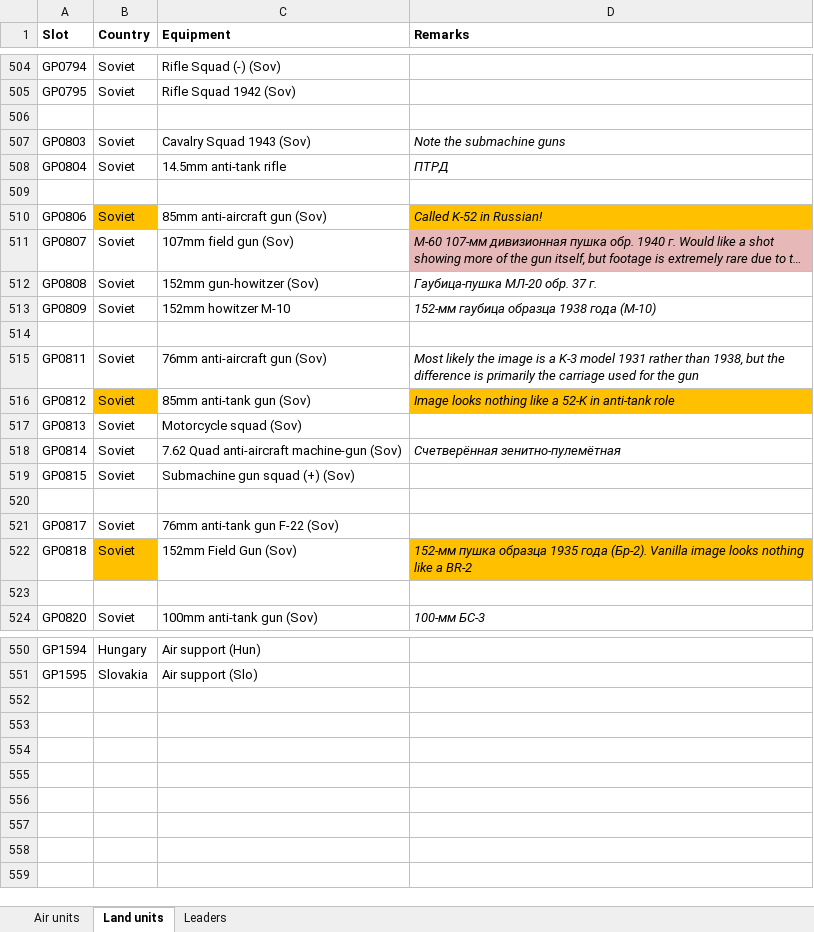
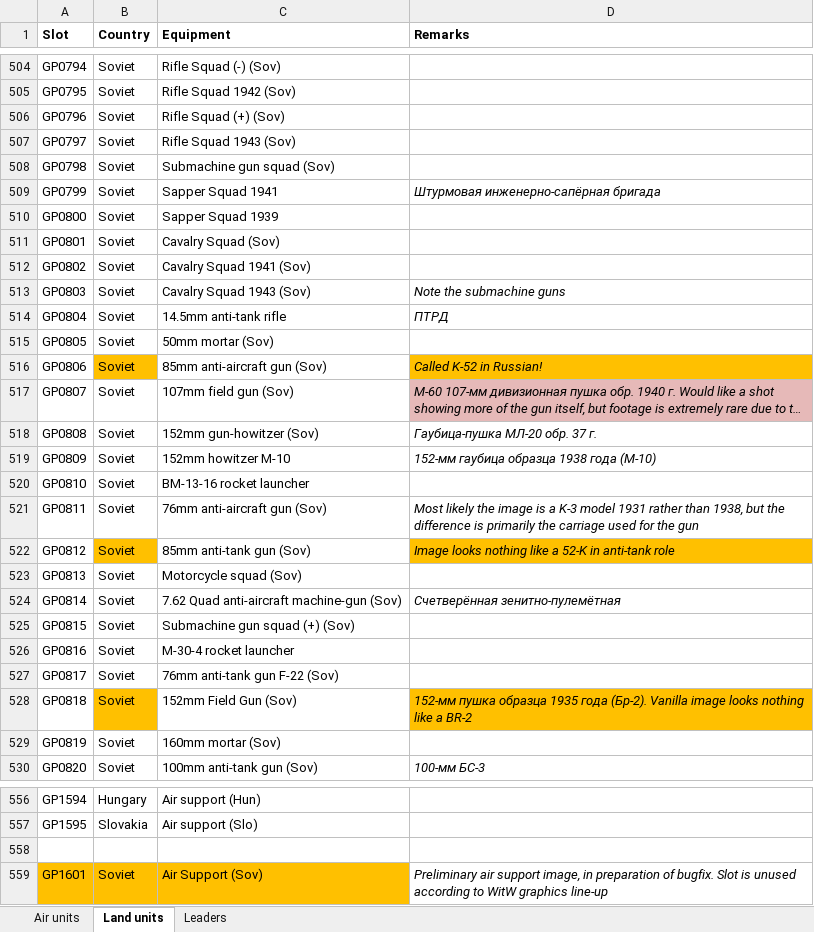
Before and after one commit to mod-CORE2/Gary-Grigsby-s-War-in-the-East, an Excel workbook: COREd WitE model list.xlsx, sheet Land units, drawn as a sheet; only a part is shown, gaps mark what is left out; long unchanged cells end in …; values as stored, in another font and other column widths than the file's, no borders; addresses are those after the commit; the diff covers the shown part only; the diff names each change by its address in the sheet, - before the commit and + after, or states it on an @@ line.

```diff
--- a/COREd WitE model list.xlsx (sheet Land units)
+++ b/COREd WitE model list.xlsx (sheet Land units)
-row 506: (empty)
+row 506: GP0796 | Soviet | Rifle Squad (+) (Sov)
+row 507: GP0797 | Soviet | Rifle Squad 1943 (Sov)
+row 508: GP0798 | Soviet | Submachine gun squad (Sov)
+row 509: GP0799 | Soviet | Sapper Squad 1941 | Штурмовая инженерно-сапёрная бригада
+row 510: GP0800 | Soviet | Sapper Squad 1939
+row 511: GP0801 | Soviet | Cavalry Squad (Sov)
+row 512: GP0802 | Soviet | Cavalry Squad 1941 (Sov)
-row 515: (empty)
+row 515: GP0805 | Soviet | 50mm mortar (Sov)
-row 520: (empty)
+row 520: GP0810 | Soviet | BM-13-16 rocket launcher
-row 526: (empty)
+row 526: GP0816 | Soviet | M-30-4 rocket launcher
-row 529: (empty)
+row 529: GP0819 | Soviet | 160mm mortar (Sov)
+row 558: (empty)
+row 559: GP1601 | Soviet | Air Support (Sov) | Preliminary air support image, in preparation of bugfix. Slot is unused according to WitW graphics line-up
```
Also changed, not shown: 2 edited cells and cell formats elsewhere in this sheet, 11 other files.
